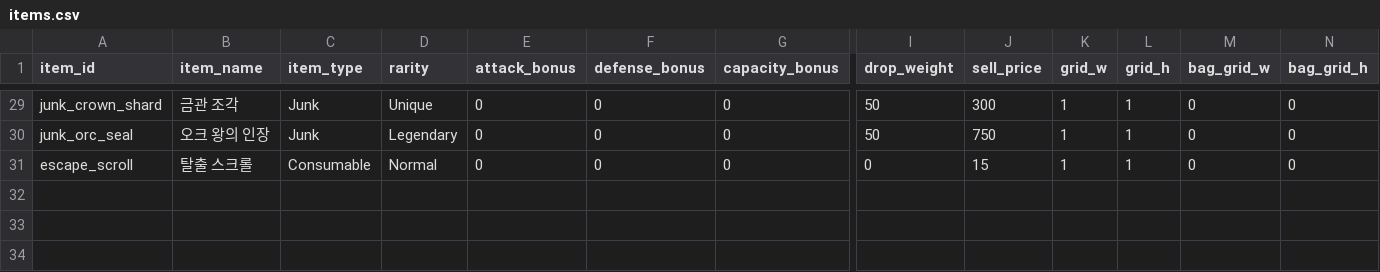
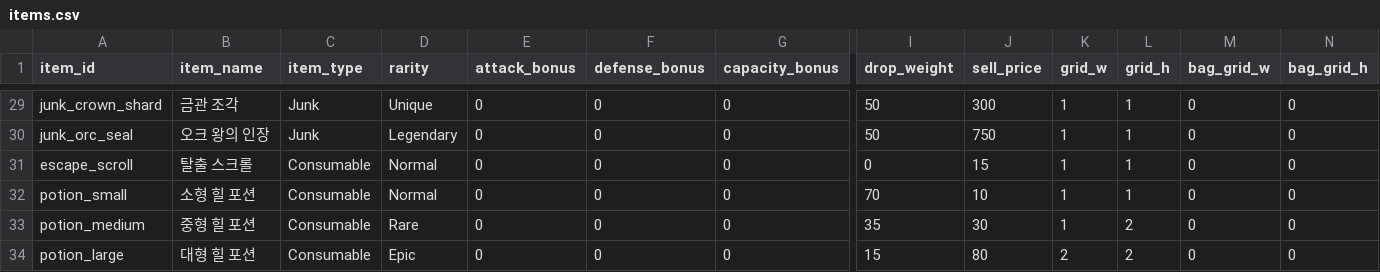
Before and after one commit to mun0520j-alt/dungeon-extraction, a CSV file: Assets/Resources/Data/items.csv, drawn as a sheet; only a part is shown, gaps mark what is left out; rows hold the shown columns only; the diff names each change by its address in the sheet, - before the commit and + after, or states it on an @@ line.

Commit message:
feat(items): add timed healing potions

```diff
--- a/Assets/Resources/Data/items.csv
+++ b/Assets/Resources/Data/items.csv
+row 32: potion_small | 소형 힐 포션 | Consumable | Normal | 0 | 0 | 0 | 70 | 10 | 1 | 1 | 0 | 0
+row 33: potion_medium | 중형 힐 포션 | Consumable | Rare | 0 | 0 | 0 | 35 | 30 | 1 | 2 | 0 | 0
+row 34: potion_large | 대형 힐 포션 | Consumable | Epic | 0 | 0 | 0 | 15 | 80 | 2 | 2 | 0 | 0
```
Also changed, not shown: 4 other files.
